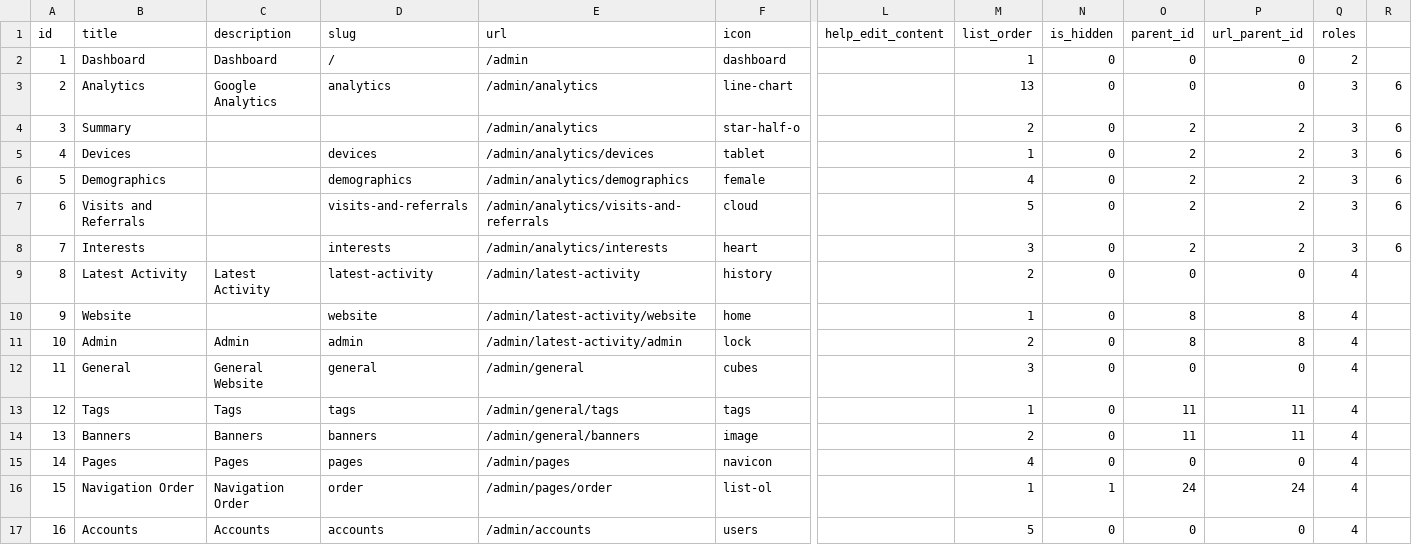
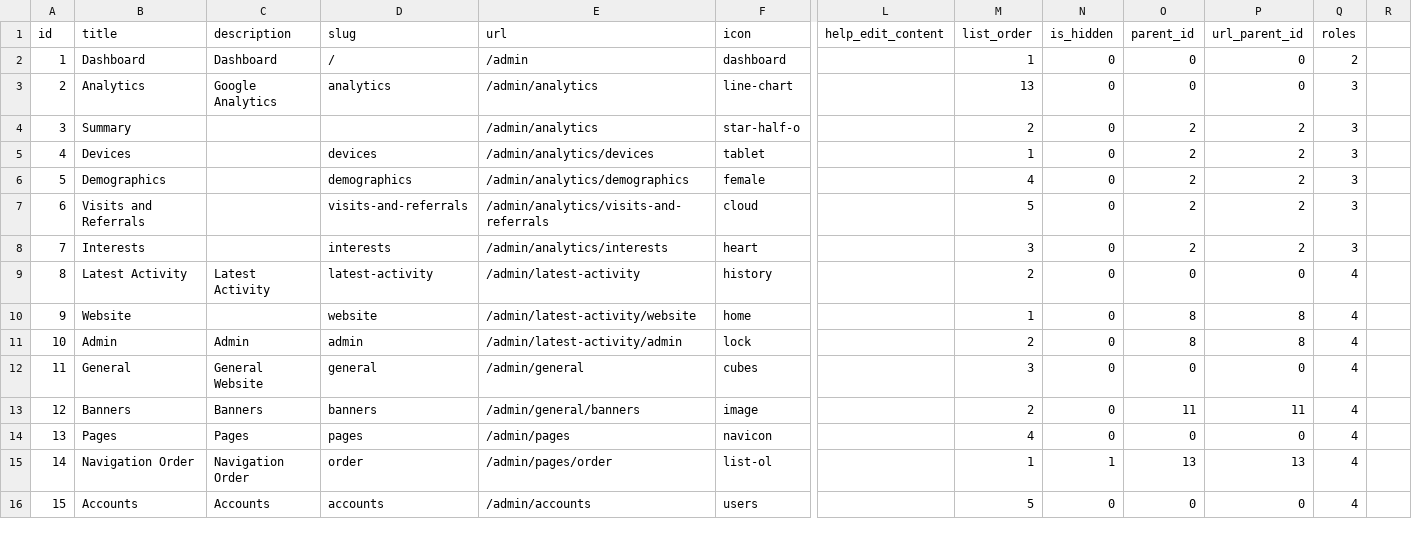
Before and after one commit to Gouldian0120/tictok, a CSV file: database/seeds/csv/navigation_admin.csv, drawn as a sheet; only a part is shown, gaps mark what is left out; removed rows and columns are numbered as before the commit, all else as after; rows hold the shown columns only; the diff covers the shown part only; the diff names each change by its address in the sheet, - before the commit and + after, or states it on an @@ line.

Commit message:
add videos, add photos order, remove page content media, add infowindow for google maps & small bug fixes

```diff
--- a/database/seeds/csv/navigation_admin.csv
+++ b/database/seeds/csv/navigation_admin.csv
-R3:R8: 6
+R3:R8: (empty)
-row 13: 12 | Tags | Tags | tags | /admin/general/tags | tags |  | 1 | 0 | 11 | 11 | 4
@@ column A (id) renumbered between rows 13 and 42 @@
-O15 (parent_id): 24
+O15 (parent_id): 13
-P15 (url_parent_id): 24
+P15 (url_parent_id): 13
```
Also changed, not shown: 5 removed rows and 36 edited cells elsewhere in this file, 28 other files.
